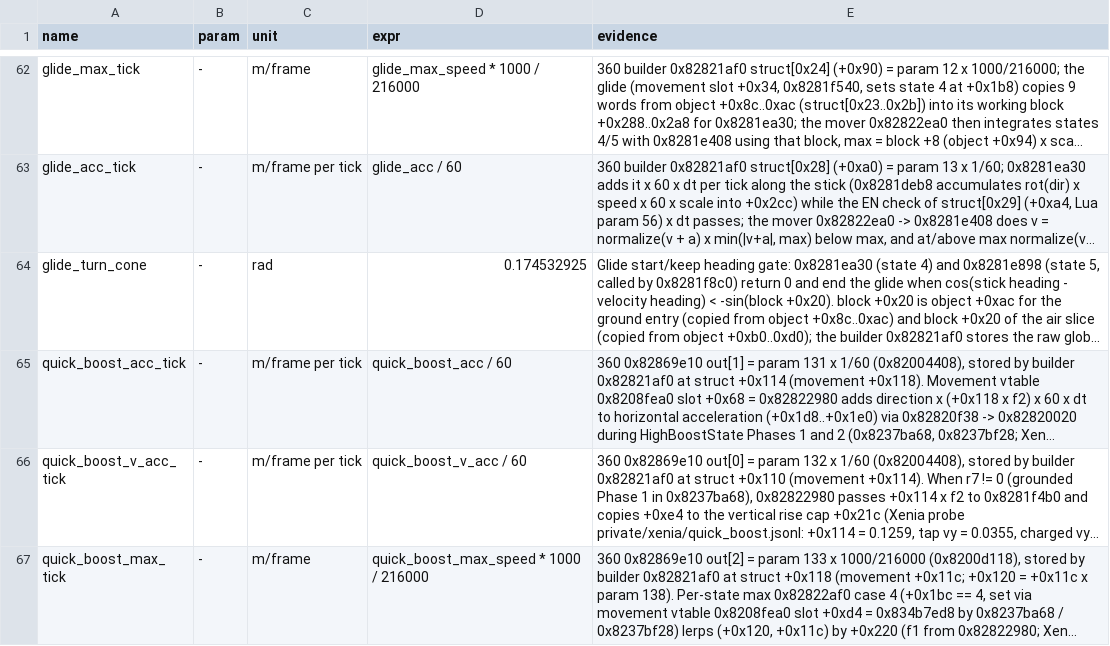
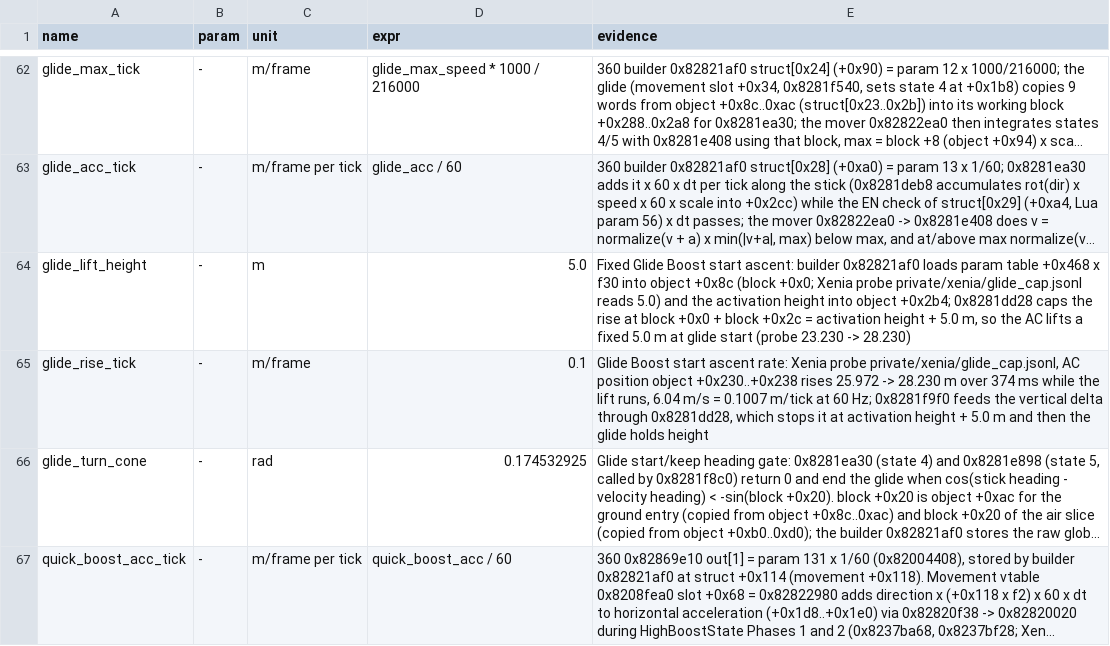
Before and after one commit to ninjagodino/ArmoredCoreRustRewrite, a CSV file: sheets/ac_ctrl_calc.csv, drawn as a sheet; only a part is shown, gaps mark what is left out; the shorter side is filled out with more unchanged rows; long unchanged cells end in …; the diff names each change by its address in the sheet, - before the commit and + after, or states it on an @@ line.

Commit message:
Lift a fixed 5.0 m at Glide Boost start and draw its ribbon trails

```diff
--- a/sheets/ac_ctrl_calc.csv
+++ b/sheets/ac_ctrl_calc.csv
+row 64: glide_lift_height | - | m | 5.0 | Fixed Glide Boost start ascent: builder 0x82821af0 loads param table +0x468 x f30 into object +0x8c (block +0x0; Xenia probe private/xenia/glide_cap.jsonl reads 5.0) and the activation height into object +0x2b4; 0x8281dd28 caps the rise at block +0x0 + block +0x2c = activation height + 5.0 m, so the AC lifts a fixed 5.0 m at glide start (probe 23.230 -> 28.230)
+row 65: glide_rise_tick | - | m/frame | 0.1 | Glide Boost start ascent rate: Xenia probe private/xenia/glide_cap.jsonl, AC position object +0x230..+0x238 rises 25.972 -> 28.230 m over 374 ms while the lift runs, 6.04 m/s = 0.1007 m/tick at 60 Hz; 0x8281f9f0 feeds the vertical delta through 0x8281dd28, which stops it at activation height + 5.0 m and then the glide holds height
```
Also changed, not shown: sheets/ffx_actions.csv, 4 other files.
